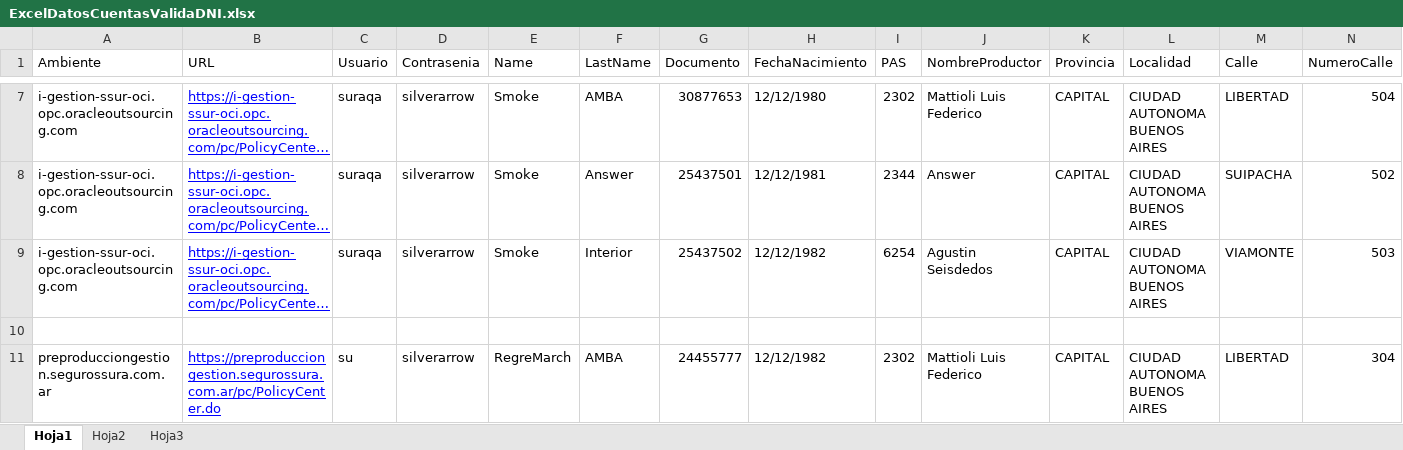
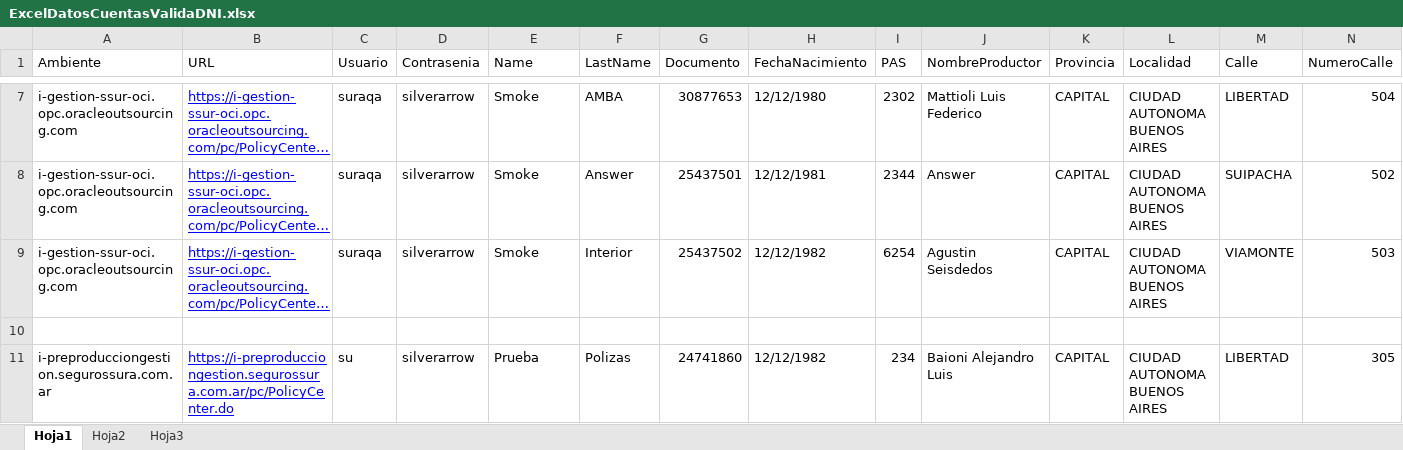
Before and after one commit to suraranorex/PC, an Excel workbook: PCQA/ExcelDatosCuentasValidaDNI.xlsx, sheet Hoja1, drawn as a sheet; only a part is shown, gaps mark what is left out; long unchanged cells end in …; values as stored, in another font and other column widths than the file's, no borders; the diff names each change by its address in the sheet, - before the commit and + after, or states it on an @@ line.

```diff
--- a/PCQA/ExcelDatosCuentasValidaDNI.xlsx (sheet Hoja1)
+++ b/PCQA/ExcelDatosCuentasValidaDNI.xlsx (sheet Hoja1)
-A11 (Ambiente): preproducciongestion.segurossura.com.ar
+A11 (Ambiente): i-preproducciongestion.segurossura.com.ar
-B11 (URL): https://preproducciongestion.segurossura.com.ar/pc/PolicyCenter.do
+B11 (URL): https://i-preproducciongestion.segurossura.com.ar/pc/PolicyCenter.do
-E11 (Name): RegreMarch
+E11 (Name): Prueba
-F11 (LastName): AMBA
+F11 (LastName): Polizas
-G11 (Documento): 24455777
+G11 (Documento): 24741860
-I11 (PAS): 2302
+I11 (PAS): 234
-J11 (NombreProductor): Mattioli Luis Federico
+J11 (NombreProductor): Baioni Alejandro Luis
-N11 (NumeroCalle): 304
+N11 (NumeroCalle): 305
```
Also changed, not shown: PCQA/ExcelDatosCuentas.xlsx, PCQA/ExcelDatosCuentasCompania.xlsx, 1 other file.
